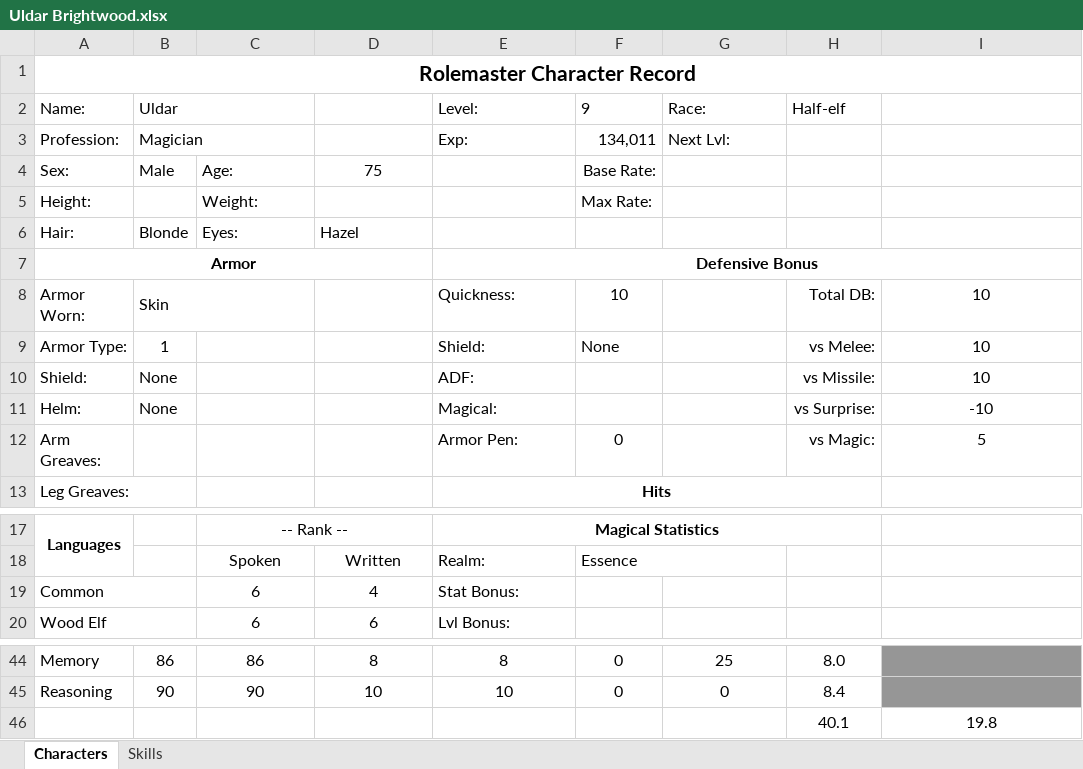
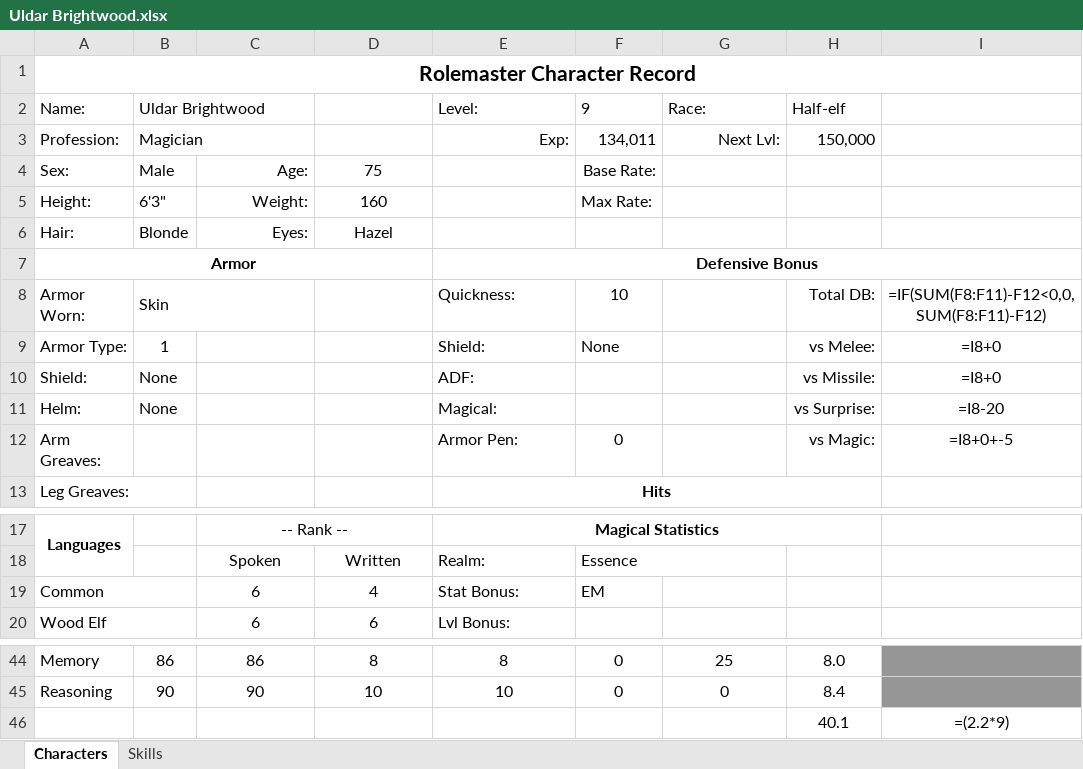
Before and after one commit to telathos/pyRoleManager, an Excel workbook: char/Uldar/Uldar Brightwood.xlsx, sheet Characters, drawn as a sheet; only a part is shown, gaps mark what is left out; values as stored, in another font and other column widths than the file's, no borders; formulas without a stored value are shown as written; the diff names each change by its address in the sheet, - before the commit and + after, or states it on an @@ line.

Commit message:
Changed Character Sheet formating

```diff
--- a/char/Uldar/Uldar Brightwood.xlsx (sheet Characters)
+++ b/char/Uldar/Uldar Brightwood.xlsx (sheet Characters)
-B2: Uldar
+B2: Uldar Brightwood
-E3 alignment: left
+E3 alignment: right
-G3 alignment: left
+G3 alignment: right
-H3 (Half-elf): (empty)
+H3 (Half-elf): 150,000
-C4:C6 alignment: left
+C4:C6 alignment: right
-B5 (Uldar Brightwood): (empty)
+B5 (Uldar Brightwood): 6'3"
-D5: (empty)
+D5: 160
-D6 alignment: left
+D6 alignment: center
-I8: 10
+I8: =IF(SUM(F8:F11)-F12<0,0,SUM(F8:F11)-F12)
-I9:I10: 10
+I9:I10: =I8+0
-I11: -10
+I11: =I8-20
-I12: 5
+I12: =I8+0+-5
-F19 (9): (empty)
+F19 (9): EM
-I46: 19.8
+I46: =(2.2*9)
```
Also changed, not shown: sheet Skills, 7 other files.
